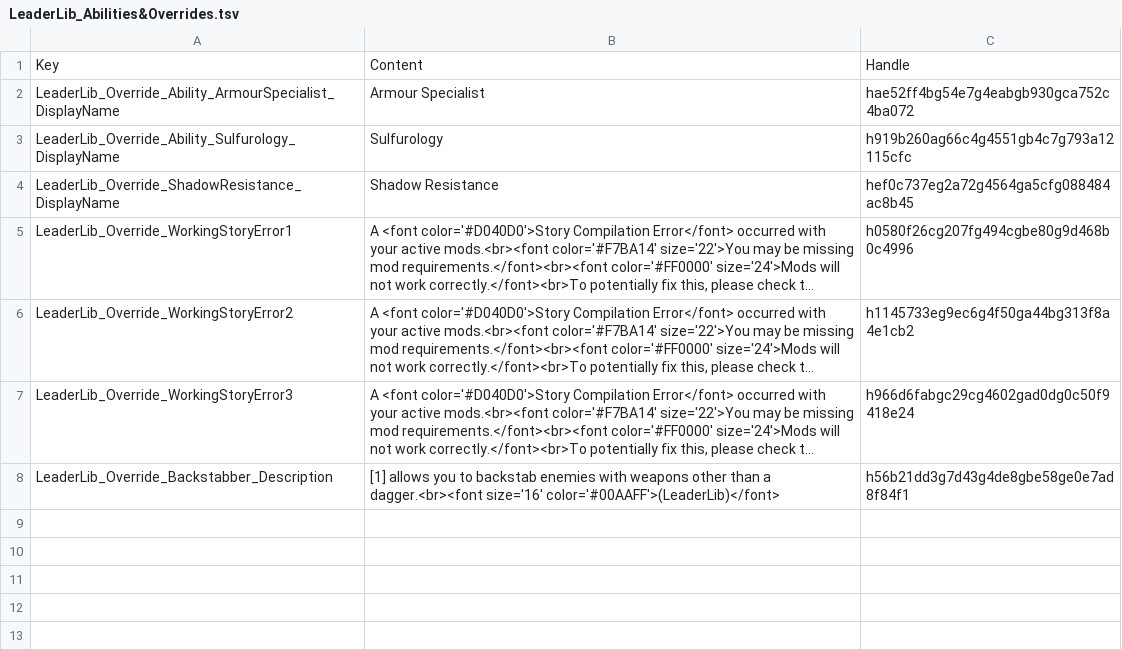
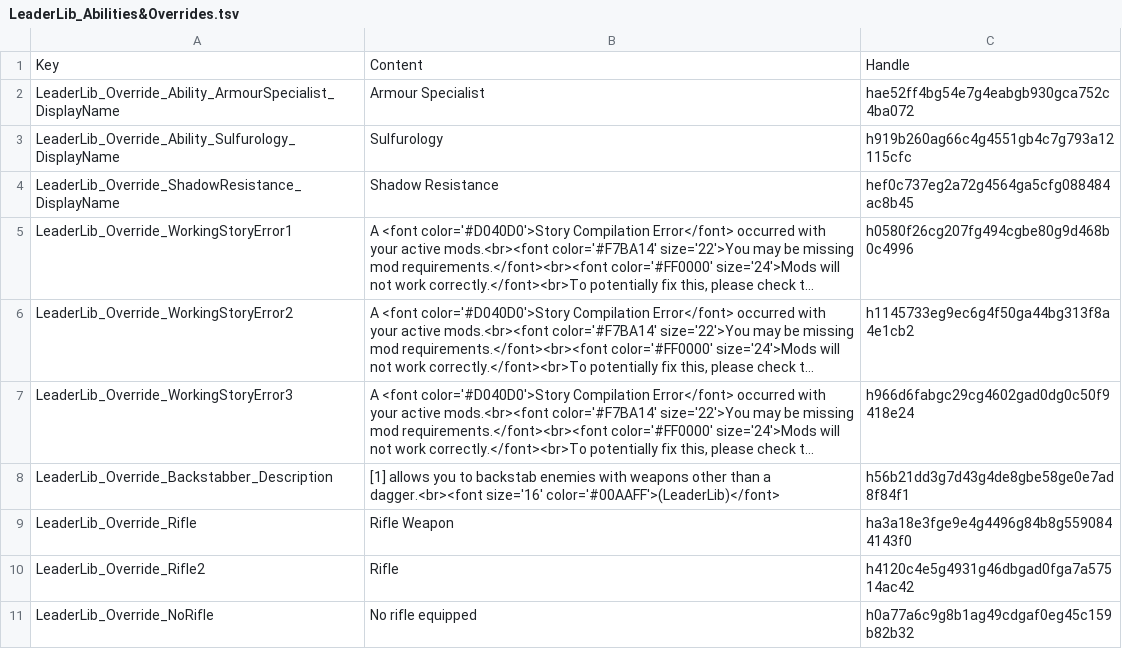
Before and after one commit to LaughingLeader-DOS2-Mods/LeaderLib, a TSV file: LocalKeys/LeaderLib_Abilities&Overrides.tsv, drawn as a sheet; long unchanged cells end in …; the diff names each change by its address in the sheet, - before the commit and + after, or states it on an @@ line.

Commit message:
Text update for rifle skill requirement text

```diff
--- a/LocalKeys/LeaderLib_Abilities&Overrides.tsv
+++ b/LocalKeys/LeaderLib_Abilities&Overrides.tsv
+row 9: LeaderLib_Override_Rifle | Rifle Weapon | ha3a18e3fge9e4g4496g84b8g5590844143f0
+row 10: LeaderLib_Override_Rifle2 | Rifle | h4120c4e5g4931g46dbgad0fga7a57514ac42
+row 11: LeaderLib_Override_NoRifle | No rifle equipped | h0a77a6c9g8b1ag49cdgaf0eg45c159b82b32
```
Also changed, not shown: 13 other files.
